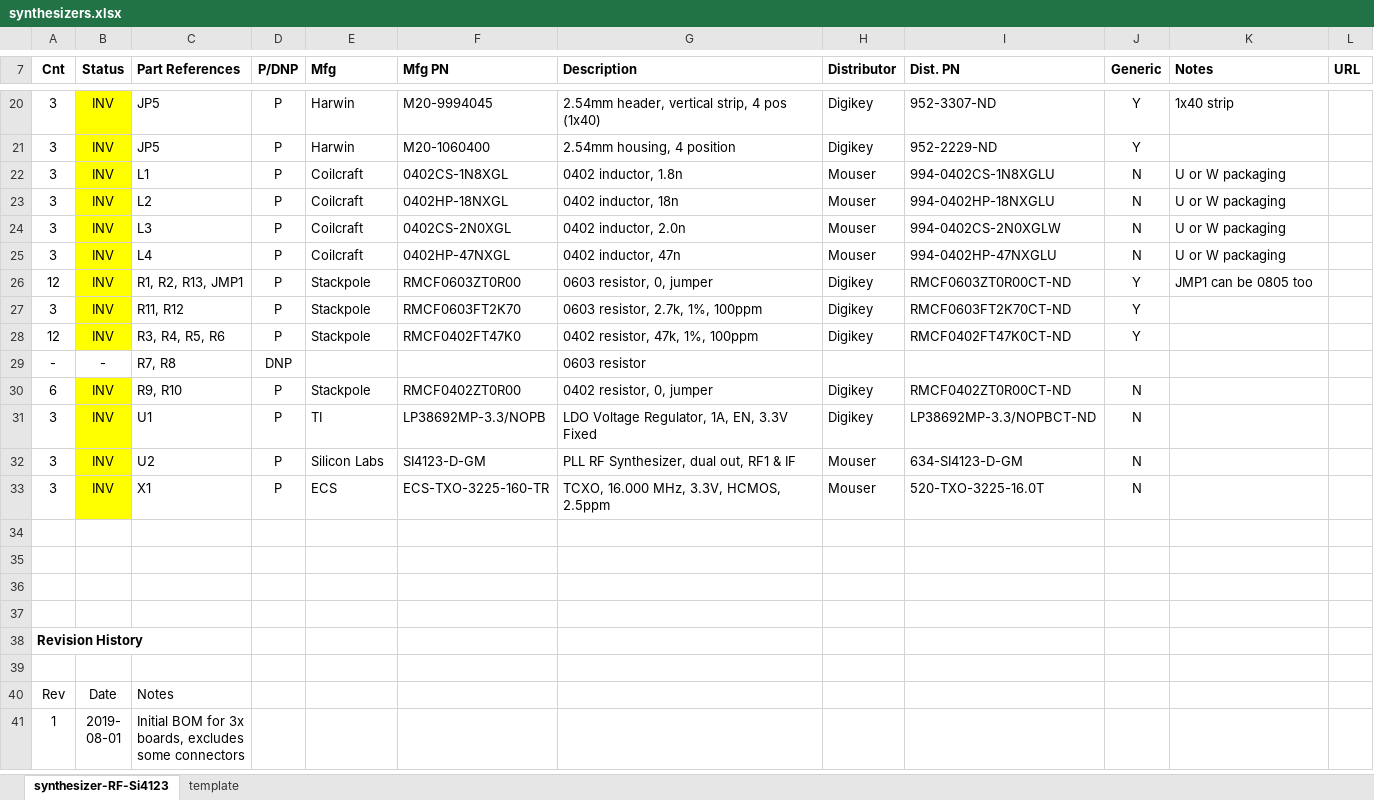
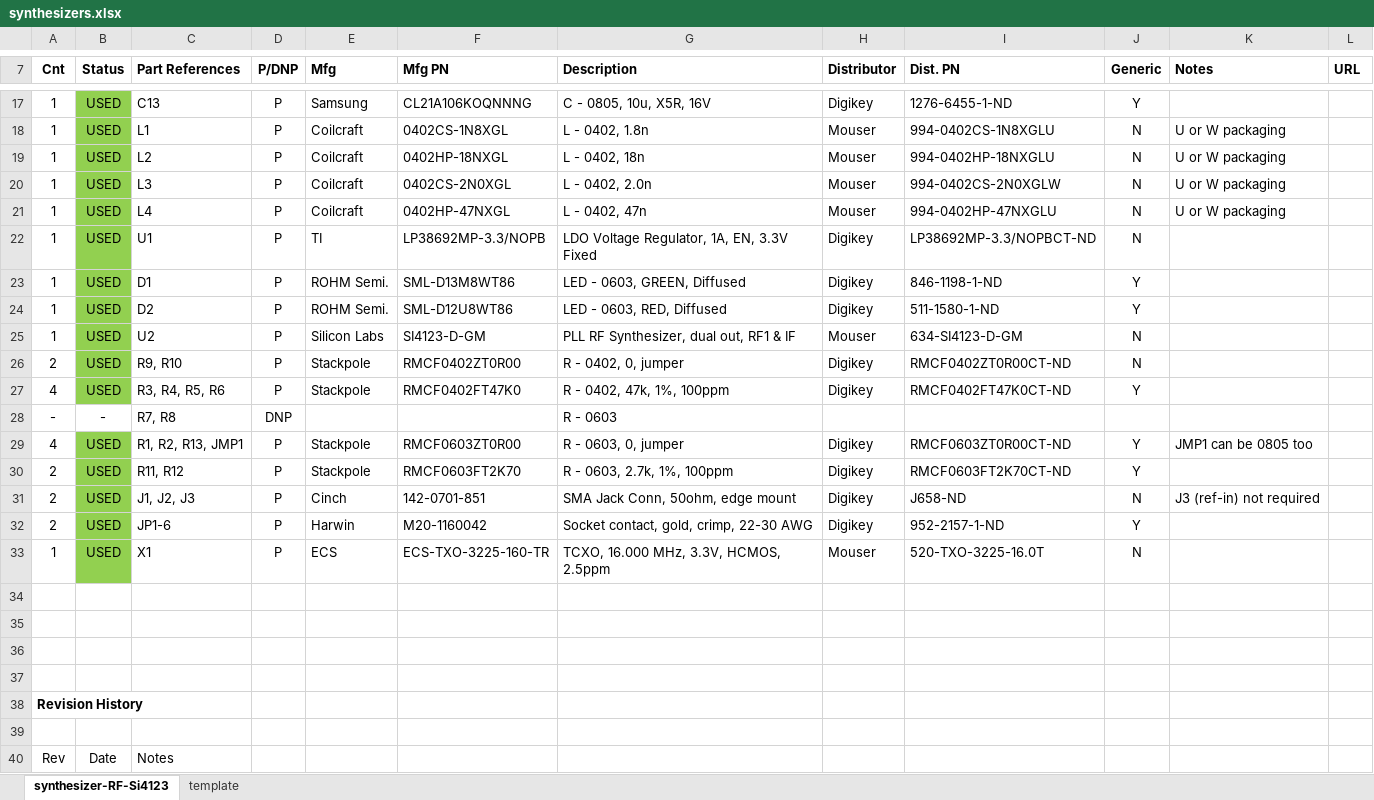
Before and after one commit to oresat/oresat-c3-rf, an Excel workbook: bom/synthesizers.xlsx, sheet synthesizer-RF-Si4123, drawn as a sheet; only a part is shown, gaps mark what is left out; the shorter side is filled out with more unchanged rows; values as stored, in another font and other column widths than the file's, no borders; removed rows and columns are numbered as before the commit, all else as after; the diff covers the shown part only; the diff names each change by its address in the sheet, - before the commit and + after, or states it on an @@ line.

```diff
--- a/bom/synthesizers.xlsx (sheet synthesizer-RF-Si4123)
+++ b/bom/synthesizers.xlsx (sheet synthesizer-RF-Si4123)
-row 20: 3 | INV | JP5 | P | Harwin | M20-9994045 | 2.54mm header, vertical strip, 4 pos (1x40) | Digikey | 952-3307-ND | Y | 1x40 strip
-row 21: 3 | INV | JP5 | P | Harwin | M20-1060400 | 2.54mm housing, 4 position | Digikey | 952-2229-ND | Y
+row 17: 1 | USED | C13 | P | Samsung | CL21A106KOQNNNG | C - 0805, 10u, X5R, 16V | Digikey | 1276-6455-1-ND | Y
-A18:A21 (Cnt): 3
+A18:A21 (Cnt): 1
-B18:B21 (Status): INV
+B18:B21 (Status): USED
-B18:B21 fill: #FFFF00
+B18:B21 fill: #92D050
-G18 (Description): 0402 inductor, 1.8n
+G18 (Description): L - 0402, 1.8n
-G19 (Description): 0402 inductor, 18n
+G19 (Description): L - 0402, 18n
-G20 (Description): 0402 inductor, 2.0n
+G20 (Description): L - 0402, 2.0n
-G21 (Description): 0402 inductor, 47n
+G21 (Description): L - 0402, 47n
-row 26: 12 | INV | R1, R2, R13, JMP1 | P | Stackpole | RMCF0603ZT0R00 | 0603 resistor, 0, jumper | Digikey | RMCF0603ZT0R00CT-ND | Y | JMP1 can be 0805 too
-row 27: 3 | INV | R11, R12 | P | Stackpole | RMCF0603FT2K70 | 0603 resistor, 2.7k, 1%, 100ppm | Digikey | RMCF0603FT2K70CT-ND | Y
+row 22: 1 | USED | U1 | P | TI | LP38692MP-3.3/NOPB | LDO Voltage Regulator, 1A, EN, 3.3V Fixed | Digikey | LP38692MP-3.3/NOPBCT-ND | N
+row 23: 1 | USED | D1 | P | ROHM Semi. | SML-D13M8WT86 | LED - 0603, GREEN, Diffused | Digikey | 846-1198-1-ND | Y
+row 24: 1 | USED | D2 | P | ROHM Semi. | SML-D12U8WT86 | LED - 0603, RED, Diffused | Digikey | 511-1580-1-ND | Y
+row 25: 1 | USED | U2 | P | Silicon Labs | SI4123-D-GM | PLL RF Synthesizer, dual out, RF1 & IF | Mouser | 634-SI4123-D-GM | N
+row 26: 2 | USED | R9, R10 | P | Stackpole | RMCF0402ZT0R00 | R - 0402, 0, jumper | Digikey | RMCF0402ZT0R00CT-ND | N
-A27 (Cnt): 12
+A27 (Cnt): 4
-B27 (Status): INV
+B27 (Status): USED
-B27 fill: #FFFF00
+B27 fill: #92D050
-G27 (Description): 0402 resistor, 47k, 1%, 100ppm
+G27 (Description): R - 0402, 47k, 1%, 100ppm
-G28 (Description): 0603 resistor
+G28 (Description): R - 0603
-row 30: 6 | INV | R9, R10 | P | Stackpole | RMCF0402ZT0R00 | 0402 resistor, 0, jumper | Digikey | RMCF0402ZT0R00CT-ND | N
-row 31: 3 | INV | U1 | P | TI | LP38692MP-3.3/NOPB | LDO Voltage Regulator, 1A, EN, 3.3V Fixed | Digikey | LP38692MP-3.3/NOPBCT-ND | N
-row 32: 3 | INV | U2 | P | Silicon Labs | SI4123-D-GM | PLL RF Synthesizer, dual out, RF1 & IF | Mouser | 634-SI4123-D-GM | N
+row 29: 4 | USED | R1, R2, R13, JMP1 | P | Stackpole | RMCF0603ZT0R00 | R - 0603, 0, jumper | Digikey | RMCF0603ZT0R00CT-ND | Y | JMP1 can be 0805 too
+row 30: 2 | USED | R11, R12 | P | Stackpole | RMCF0603FT2K70 | R - 0603, 2.7k, 1%, 100ppm | Digikey | RMCF0603FT2K70CT-ND | Y
+row 31: 2 | USED | J1, J2, J3 | P | Cinch | 142-0701-851 | SMA Jack Conn, 50ohm, edge mount | Digikey | J658-ND | N | J3 (ref-in) not required
+row 32: 2 | USED | JP1-6 | P | Harwin | M20-1160042 | Socket contact, gold, crimp, 22-30 AWG | Digikey | 952-2157-1-ND | Y
-A33 (Cnt): 3
+A33 (Cnt): 1
-B33 (Status): INV
+B33 (Status): USED
-B33 fill: #FFFF00
+B33 fill: #92D050
```
Also changed, not shown: 6 added rows, 8 removed rows, 12 edited cells and cell formats elsewhere in this sheet, bom/inventory.xlsx.
